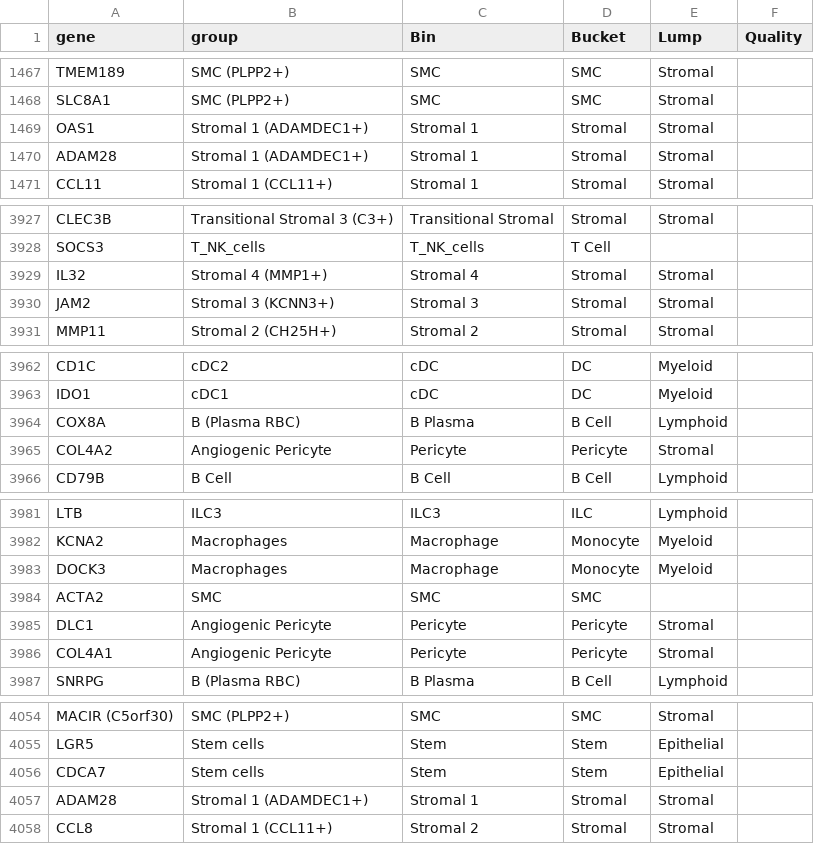
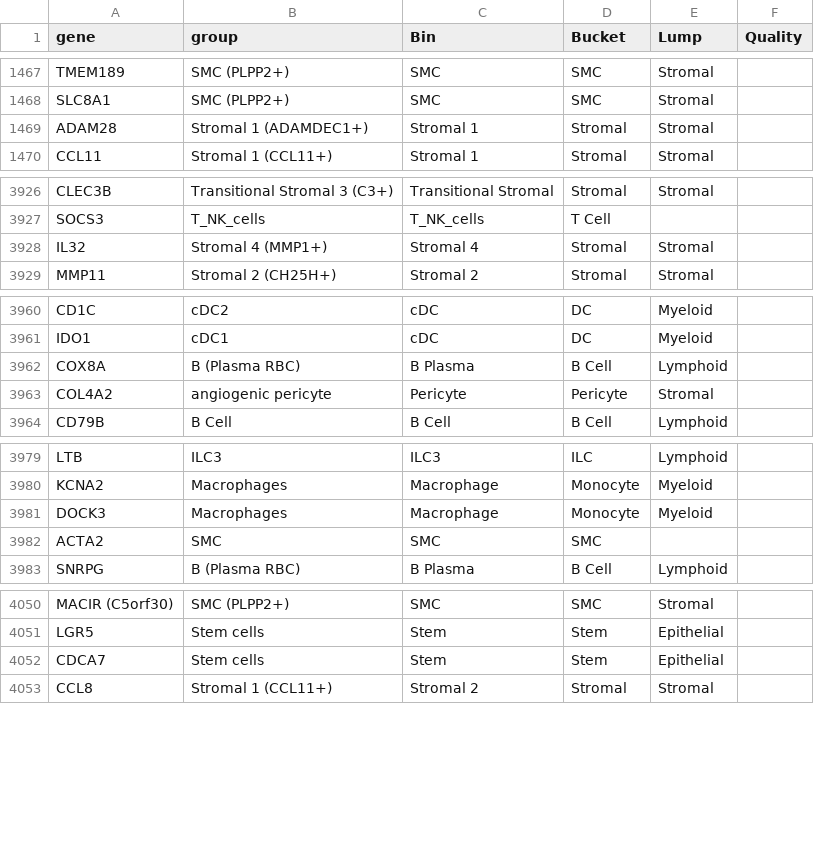
Before and after one commit to ChoBioLab/corescpy, a CSV file: examples/markers_lineages.csv, drawn as a sheet; only a part is shown, gaps mark what is left out.

```diff
--- a/examples/markers_lineages.csv
+++ b/examples/markers_lineages.csv
@@ -1468,3 +1468,2 @@ TMEM189,SMC (PLPP2+),SMC,SMC,Stromal,
 SLC8A1,SMC (PLPP2+),SMC,SMC,Stromal,
-OAS1,Stromal 1 (ADAMDEC1+),Stromal 1,Stromal,Stromal,
 ADAM28,Stromal 1 (ADAMDEC1+),Stromal 1,Stromal,Stromal,
@@ -3929,3 +3928,2 @@ SOCS3,T_NK_cells,T_NK_cells,T Cell,,
 IL32,Stromal 4 (MMP1+),Stromal 4,Stromal,Stromal,
-JAM2,Stromal 3 (KCNN3+),Stromal 3,Stromal,Stromal,
 MMP11,Stromal 2 (CH25H+),Stromal 2,Stromal,Stromal,
@@ -3964,3 +3962,3 @@ IDO1,cDC1,cDC,DC,Myeloid,
 COX8A,B (Plasma RBC),B Plasma,B Cell,Lymphoid,
-COL4A2,Angiogenic Pericyte,Pericyte,Pericyte,Stromal,
+COL4A2,angiogenic pericyte,Pericyte,Pericyte,Stromal,
 CD79B,B Cell,B Cell,B Cell,Lymphoid,
@@ -3984,4 +3982,2 @@ DOCK3,Macrophages,Macrophage,Monocyte,Myeloid,
 ACTA2,SMC,SMC,SMC,,
-DLC1,Angiogenic Pericyte,Pericyte,Pericyte,Stromal,
-COL4A1,Angiogenic Pericyte,Pericyte,Pericyte,Stromal,
 SNRPG,B (Plasma RBC),B Plasma,B Cell,Lymphoid,
@@ -4056,3 +4052,2 @@ LGR5,Stem cells,Stem,Stem,Epithelial,
 CDCA7,Stem cells,Stem,Stem,Epithelial,
-ADAM28,Stromal 1 (ADAMDEC1+),Stromal 1,Stromal,Stromal,
 CCL8,Stromal 1 (CCL11+),Stromal 2,Stromal,Stromal,
```
Also changed, not shown: 9 other files.
